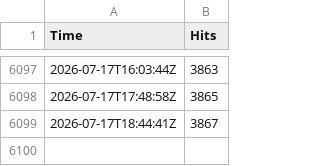
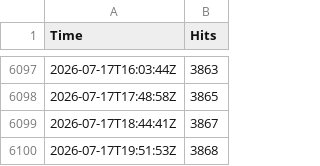
Before and after one commit to EvanBoyar/qrz-tracker, a CSV file: NR8E_QRZ_stats.csv, drawn as a sheet; only a part is shown, gaps mark what is left out; the diff names each change by its address in the sheet, - before the commit and + after, or states it on an @@ line.

```diff
--- a/NR8E_QRZ_stats.csv
+++ b/NR8E_QRZ_stats.csv
+row 6100: 2026-07-17T19:51:53Z | 3868
```
